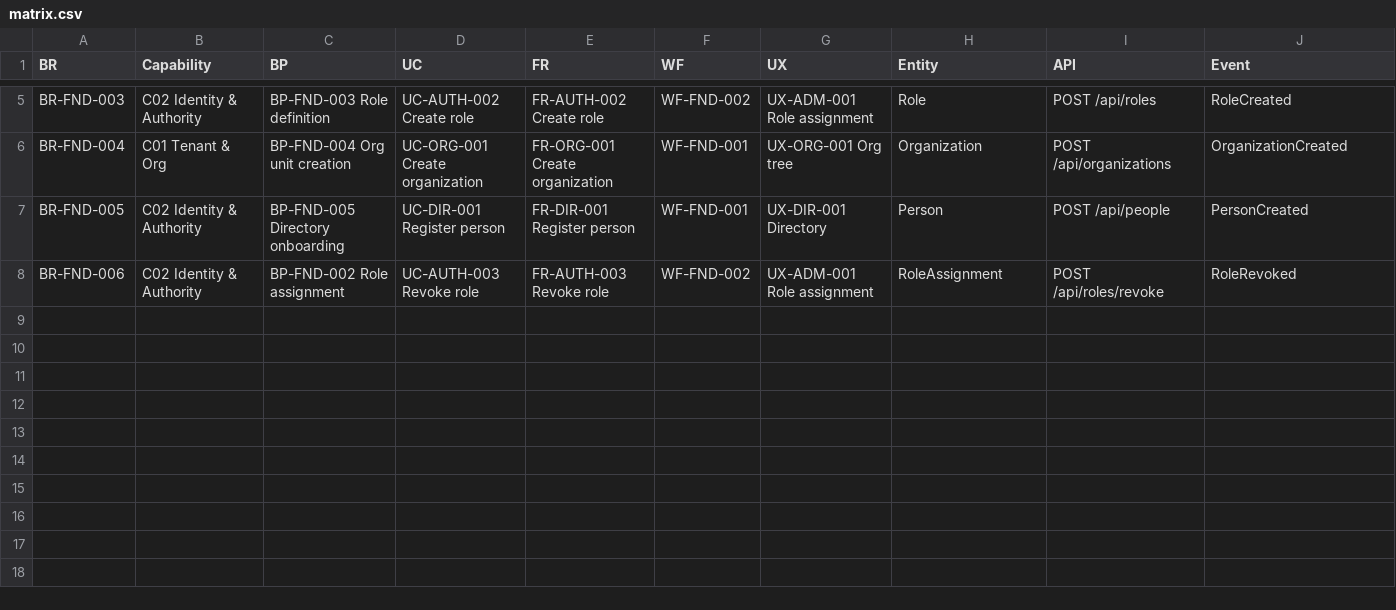
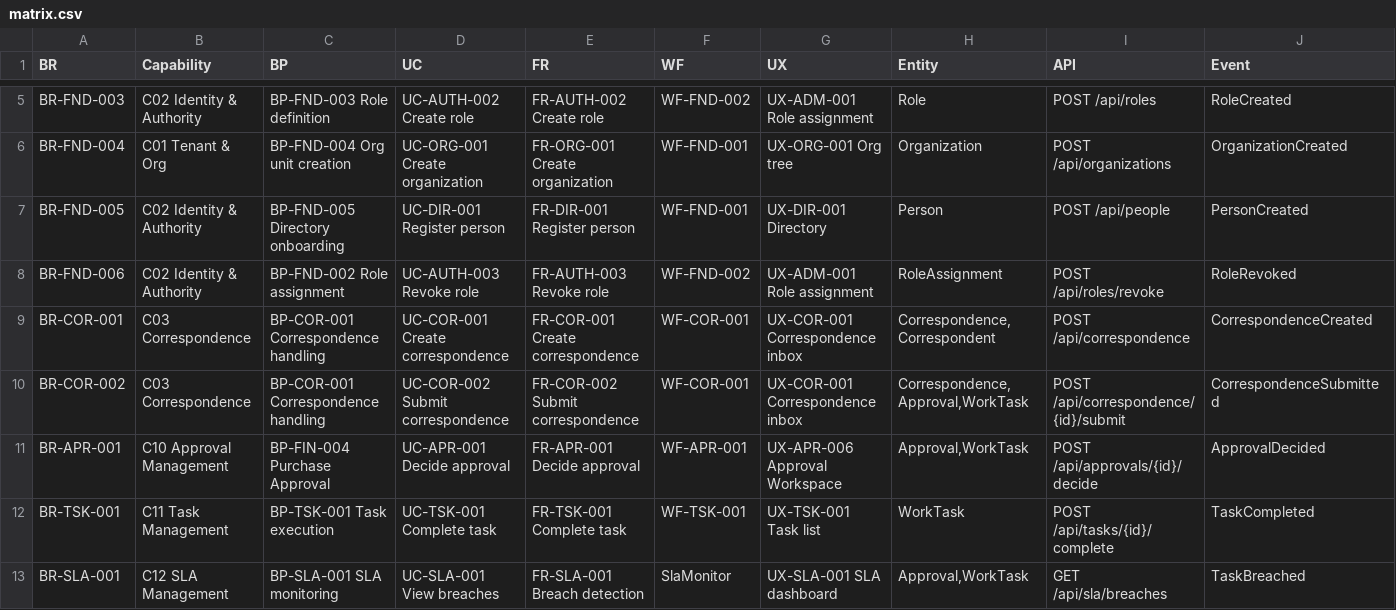
Before and after one commit to waleedhewalla/lms, a CSV file: docs/11-traceability/matrix.csv, drawn as a sheet; only a part is shown, gaps mark what is left out; rows hold the shown columns only; the diff names each change by its address in the sheet, - before the commit and + after, or states it on an @@ line.

Commit message:
feat(r2): correspondence, approvals, tasks, SLA, notification consumer

```diff
--- a/docs/11-traceability/matrix.csv
+++ b/docs/11-traceability/matrix.csv
+row 9: BR-COR-001 | C03 Correspondence | BP-COR-001 Correspondence handling | UC-COR-001 Create correspondence | FR-COR-001 Create correspondence | WF-COR-001 | UX-COR-001 Correspondence inbox | Correspondence,Correspondent | POST /api/correspondence | CorrespondenceCreated
+row 10: BR-COR-002 | C03 Correspondence | BP-COR-001 Correspondence handling | UC-COR-002 Submit correspondence | FR-COR-002 Submit correspondence | WF-COR-001 | UX-COR-001 Correspondence inbox | Correspondence,Approval,WorkTask | POST /api/correspondence/{id}/submit | CorrespondenceSubmitted
+row 11: BR-APR-001 | C10 Approval Management | BP-FIN-004 Purchase Approval | UC-APR-001 Decide approval | FR-APR-001 Decide approval | WF-APR-001 | UX-APR-006 Approval Workspace | Approval,WorkTask | POST /api/approvals/{id}/decide | ApprovalDecided
+row 12: BR-TSK-001 | C11 Task Management | BP-TSK-001 Task execution | UC-TSK-001 Complete task | FR-TSK-001 Complete task | WF-TSK-001 | UX-TSK-001 Task list | WorkTask | POST /api/tasks/{id}/complete | TaskCompleted
+row 13: BR-SLA-001 | C12 SLA Management | BP-SLA-001 SLA monitoring | UC-SLA-001 View breaches | FR-SLA-001 Breach detection | SlaMonitor | UX-SLA-001 SLA dashboard | Approval,WorkTask | GET /api/sla/breaches | TaskBreached
```
Also changed, not shown: 13 other files.
